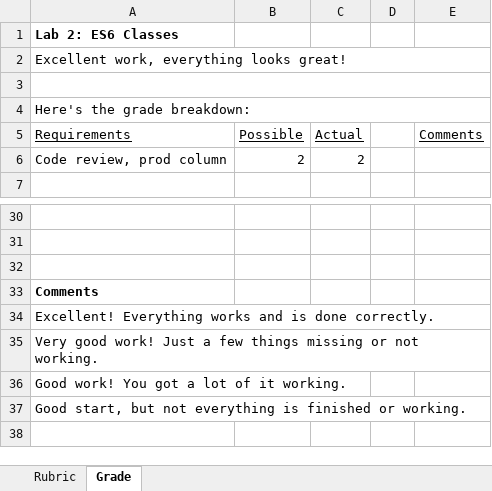
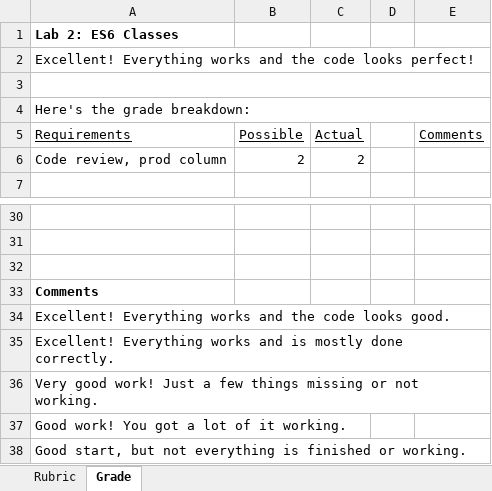
Before and after one commit to LCC-CIT/CS233JS-CourseMaterials, an Excel workbook: Labs/Lab02/CS233JS_Lab02_Rubric.xlsm, sheet Grade, drawn as a sheet; only a part is shown, gaps mark what is left out; values as stored, in another font and other column widths than the file's, no borders; charts and pictures not drawn; the diff names each change by its address in the sheet, - before the commit and + after, or states it on an @@ line.

Commit message:
New notes and an updated rubric

```diff
--- a/Labs/Lab02/CS233JS_Lab02_Rubric.xlsm (sheet Grade)
+++ b/Labs/Lab02/CS233JS_Lab02_Rubric.xlsm (sheet Grade)
-A2 (Requirements): Excellent work, everything looks great!
+A2 (Requirements): Excellent! Everything works and the code looks perfect!
-A34 (Requirements): …works and is done correctly.
+A34 (Requirements): …works and the code looks good.
+row 35: Excellent! Everything works and is mostly done correctly.
```
Also changed, not shown: charts or pictures, 3 other files.
